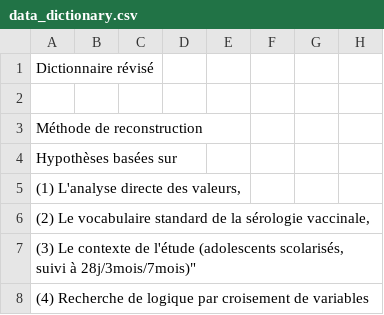
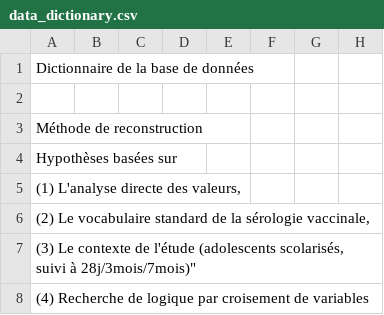
Before and after one commit to sola-judicael/data-science, a CSV file: data-cleaning/vaccine-adolescents-serology/dictionnary/data_dictionary.csv, drawn as a sheet; only a part is shown.

```diff
--- a/data-cleaning/vaccine-adolescents-serology/dictionnary/data_dictionary.csv
+++ b/data-cleaning/vaccine-adolescents-serology/dictionnary/data_dictionary.csv
@@ -1,2 +1,2 @@
-Dictionnaire révisé;;;;;;;
+Dictionnaire de la base de données;;;;;;;
 ;;;;;;;
```
Also changed, not shown: data-cleaning/vaccine-adolescents-serology/docs/cleaning_journal_fr.csv, data-cleaning/vaccine-adolescents-serology/docs/validation_indicators_fr.csv.
